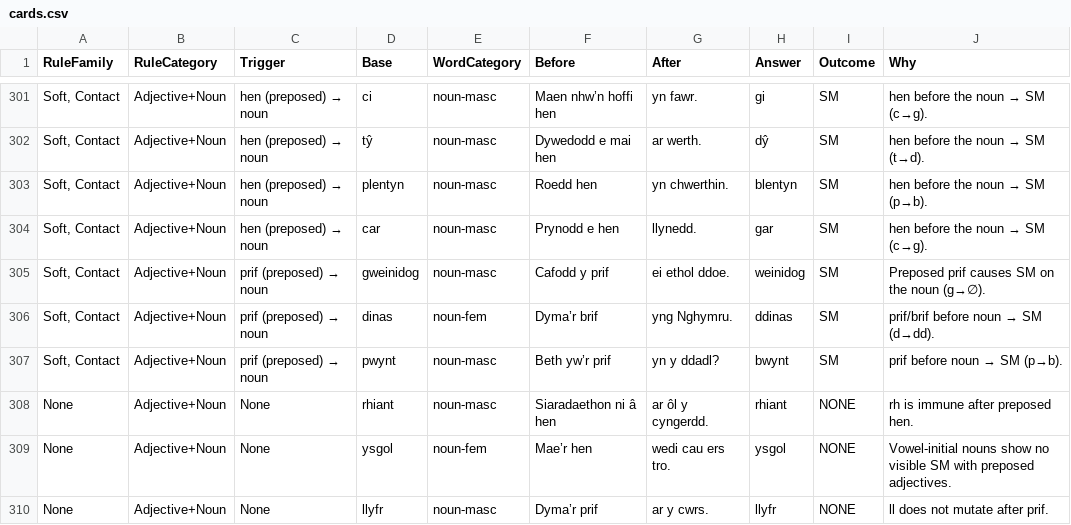
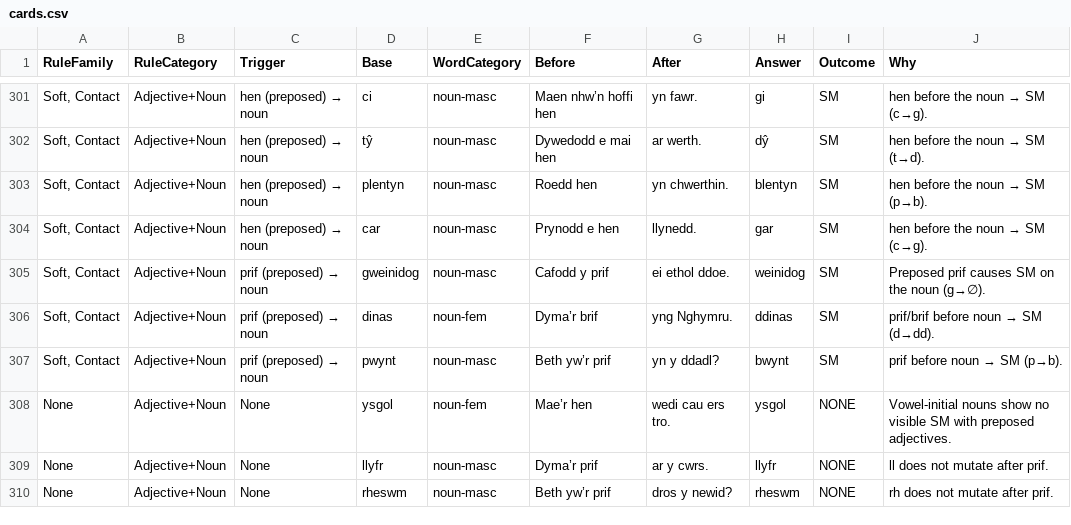
Before and after one commit to katyjohannab/welsh-mutation-trainer, a CSV file: data/cards.csv, drawn as a sheet; only a part is shown, gaps mark what is left out; the shorter side is filled out with more unchanged rows; the diff names each change by its address in the sheet, - before the commit and + after, or states it on an @@ line.

Commit message:
Update cards.csv

```diff
--- a/data/cards.csv
+++ b/data/cards.csv
-row 308: None | Adjective+Noun | None | rhiant | noun-masc | Siaradaethon ni â hen | ar ôl y cyngerdd. | rhiant | NONE | rh is immune after preposed hen.
```
